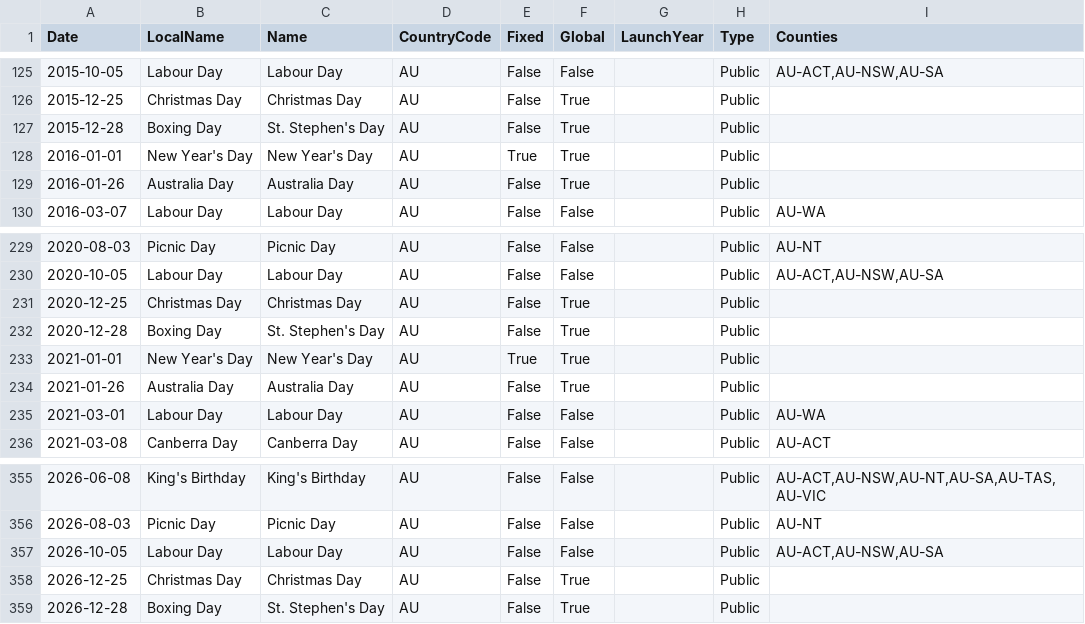
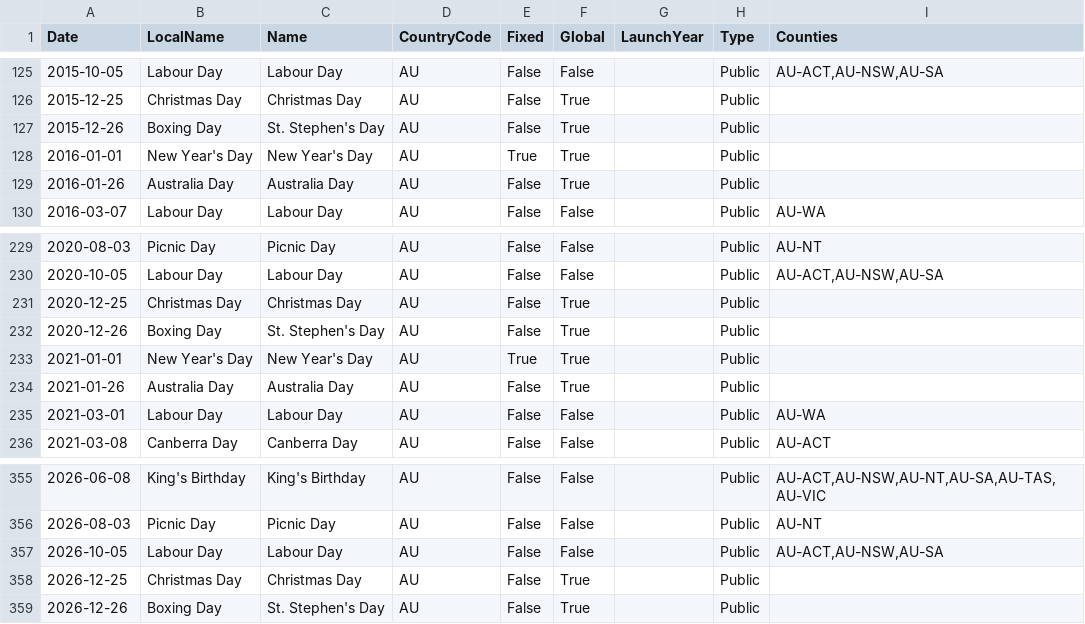
Before and after one commit to Kyle-Ross/au-public-holiday-data-downloader, a CSV file: AU Pub Hols Data 2010-2026 - raw.csv, drawn as a sheet; only a part is shown, gaps mark what is left out; the diff covers the shown part only.

```diff
--- a/AU Pub Hols Data 2010-2026 - raw.csv
+++ b/AU Pub Hols Data 2010-2026 - raw.csv
@@ -126,3 +126,3 @@ Date,LocalName,Name,CountryCode,Fixed,Global,LaunchYear,Type,Counties
 2015-12-25,Christmas Day,Christmas Day,AU,False,True,,Public,
-2015-12-28,Boxing Day,St. Stephen's Day,AU,False,True,,Public,
+2015-12-26,Boxing Day,St. Stephen's Day,AU,False,True,,Public,
 2016-01-01,New Year's Day,New Year's Day,AU,True,True,,Public,
@@ -231,3 +231,3 @@ Date,LocalName,Name,CountryCode,Fixed,Global,LaunchYear,Type,Counties
 2020-12-25,Christmas Day,Christmas Day,AU,False,True,,Public,
-2020-12-28,Boxing Day,St. Stephen's Day,AU,False,True,,Public,
+2020-12-26,Boxing Day,St. Stephen's Day,AU,False,True,,Public,
 2021-01-01,New Year's Day,New Year's Day,AU,True,True,,Public,
@@ -358,2 +358,2 @@ Date,LocalName,Name,CountryCode,Fixed,Global,LaunchYear,Type,Counties
 2026-12-25,Christmas Day,Christmas Day,AU,False,True,,Public,
-2026-12-28,Boxing Day,St. Stephen's Day,AU,False,True,,Public,
+2026-12-26,Boxing Day,St. Stephen's Day,AU,False,True,,Public,
```
Also changed, not shown: 3 added rows, 3 removed rows and 4 edited cells elsewhere in this file, AU Pub Hols Data 2010-2026 - binary.csv, 1 other file.
